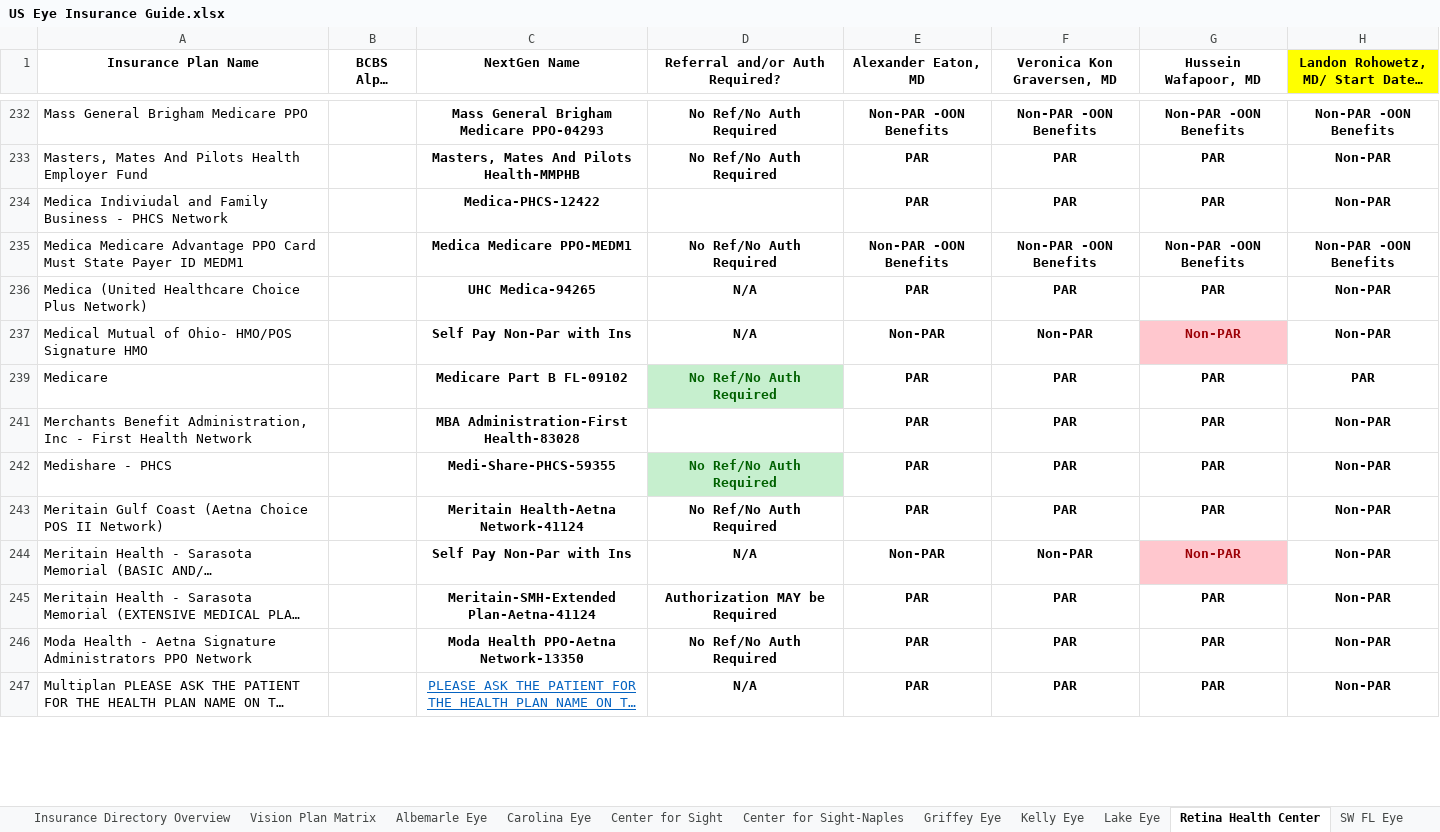
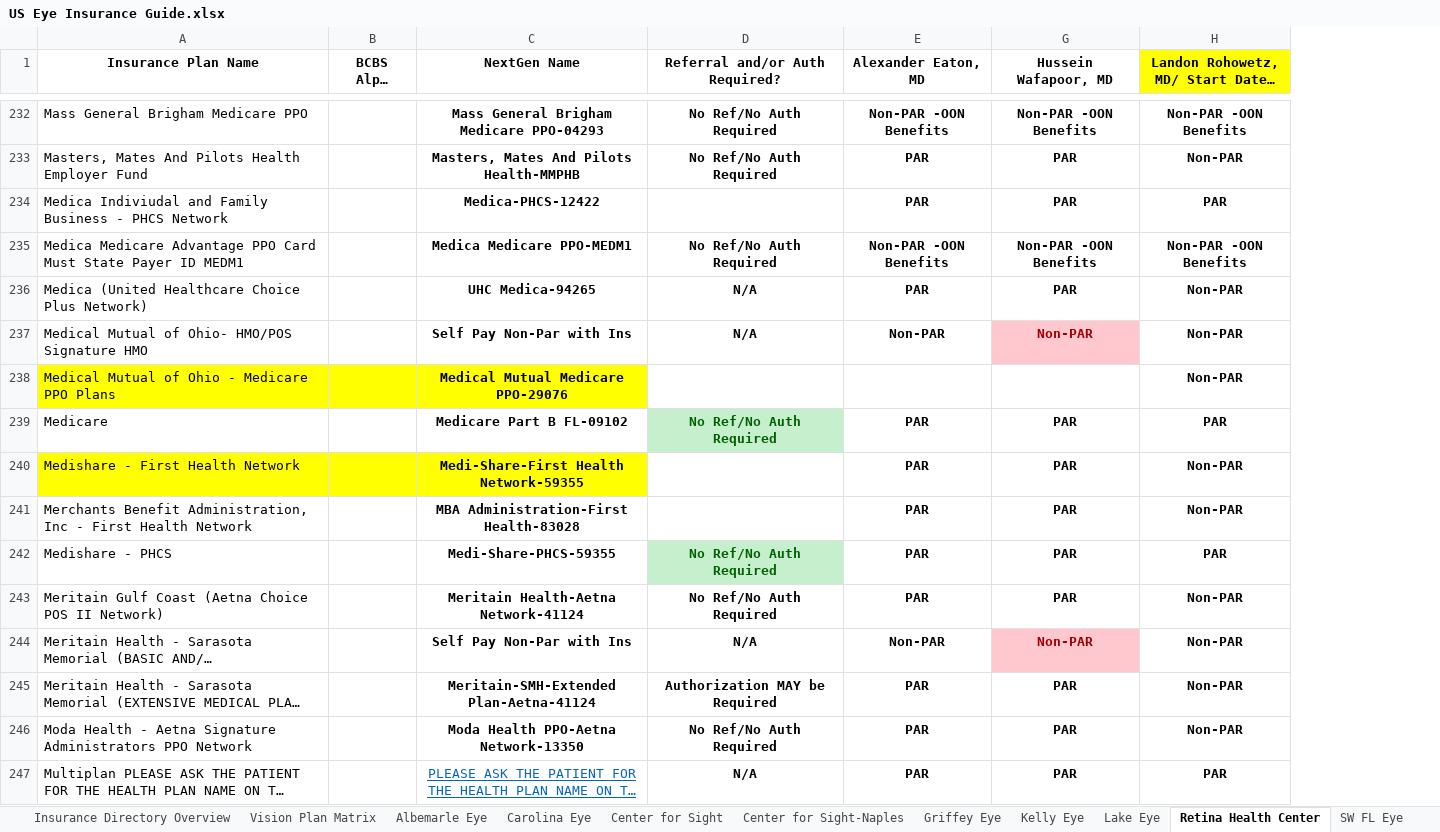
Before and after one commit to wak1616/PAC, an Excel workbook: US Eye Insurance Guide.xlsx, sheet Retina Health Center, drawn as a sheet; only a part is shown, gaps mark what is left out; long unchanged cells end in …; values as stored, in another font and other column widths than the file's, no borders; conditional formats not drawn; removed rows and columns are numbered as before the commit, all else as after; the diff covers the shown part only; the diff names each change by its address in the sheet, - before the commit and + after, or states it on an @@ line.

```diff
--- a/US Eye Insurance Guide.xlsx (sheet Retina Health Center)
+++ b/US Eye Insurance Guide.xlsx (sheet Retina Health Center)
@@ column F (Veronica Kon Graversen, MD) hidden, rows 232-247: Non-PAR -OON Benefits | PAR | PAR | Non-PAR -OON Benefits | PAR | Non-PAR | PAR | PAR | PAR | PAR | Non-PAR | PAR | PAR | PAR @@
-H234: Non-PAR
+H234: PAR
@@ row 238 unhidden: Medical Mutual of Ohio - Medicare PPO Plans |  | Medical Mutual Medicare PPO-29076 |  |  |  | Non-PAR @@
+row 240: Medishare - First Health Network |  | Medi-Share-First Health Network-59355 |  | PAR | PAR | Non-PAR
-H242: Non-PAR
+H242: PAR
-H247: Non-PAR
+H247: PAR
```
Also changed, not shown: 3 added rows, 21 hidden or unhidden rows and 30 edited cells elsewhere in this sheet, sheet Supplemental Plans, sheet Center for Sight.
